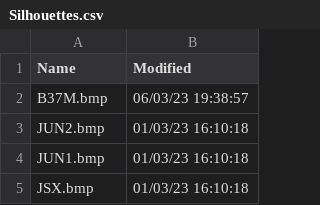
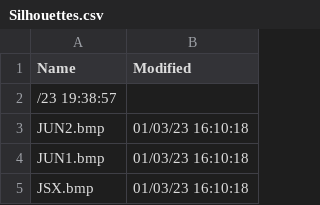
Before and after one commit to classicvalues/VRSOperatorFlags, a CSV file: Silhouettes.csv, drawn as a sheet; only a part is shown.

Commit message:
Updated 2023-03-19

```diff
--- a/Silhouettes.csv
+++ b/Silhouettes.csv
@@ -1,3 +1,3 @@
 Name,Modified
-B37M.bmp,06/03/23 19:38:57
+/23 19:38:57
 JUN2.bmp,01/03/23 16:10:18
```
